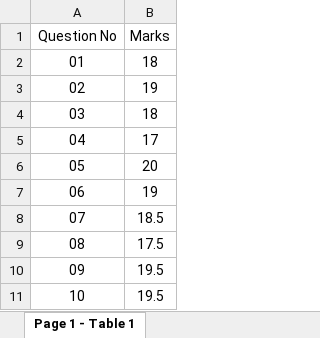
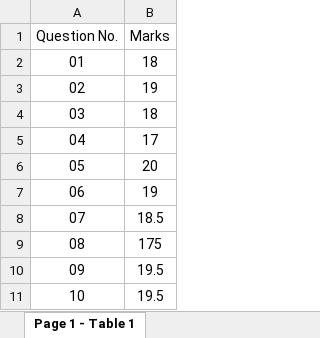
Before and after one commit to samratabduljalil/Optical-Character-Recognition, an Excel workbook: xlsl_file/IMG_20240520_162440table.xlsx, sheet Page 1 - Table 1, drawn as a sheet; values as stored, in another font and other column widths than the file's, no borders; the diff names each change by its address in the sheet, - before the commit and + after, or states it on an @@ line.

Commit message:
All work done for image to table convertion . ready for server

```diff
--- a/xlsl_file/IMG_20240520_162440table.xlsx (sheet Page 1 - Table 1)
+++ b/xlsl_file/IMG_20240520_162440table.xlsx (sheet Page 1 - Table 1)
-A1: Question No
+A1: Question No.
-B9 (Marks): 17.5
+B9 (Marks): 175
```
Also changed, not shown: 3 other files.
